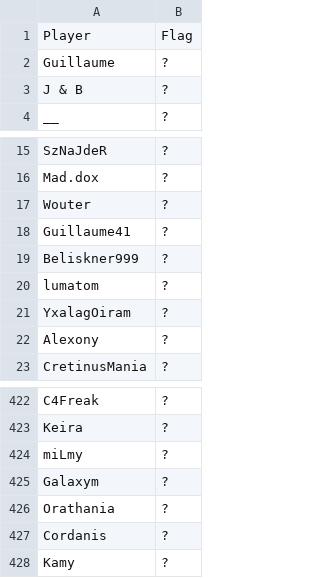
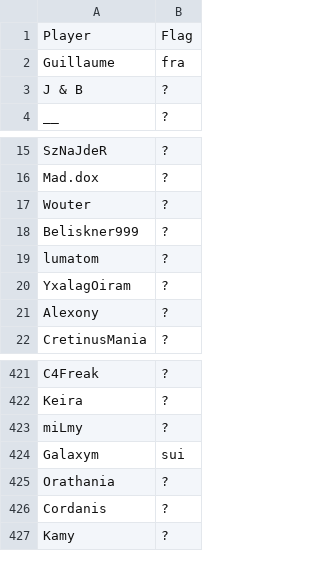
Before and after one commit to Loupphok/TWRC, a CSV file: data/Nation.csv, drawn as a sheet; only a part is shown, gaps mark what is left out.

```diff
--- a/data/Nation.csv
+++ b/data/Nation.csv
@@ -1,3 +1,3 @@
 Player;Flag
-Guillaume;?
+Guillaume;fra
 J & B;?
@@ -17,3 +17,2 @@ Mad.dox;?
 Wouter;?
-Guillaume41;?
 Beliskner999;?
@@ -424,3 +423,3 @@ Keira;?
 miLmy;?
-Galaxym;?
+Galaxym;sui
 Orathania;?
```
Also changed, not shown: data/WRDb.csv.
